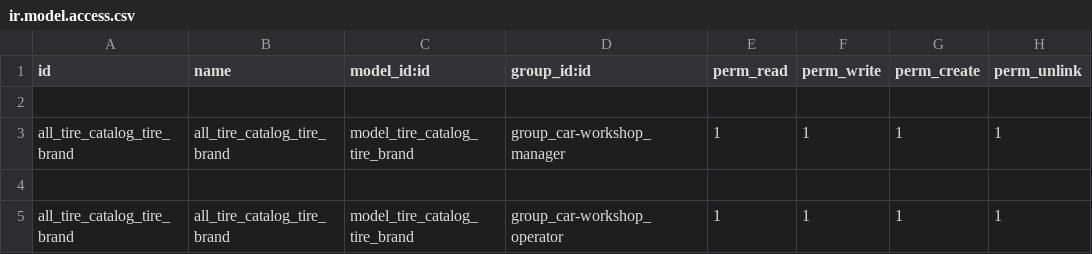
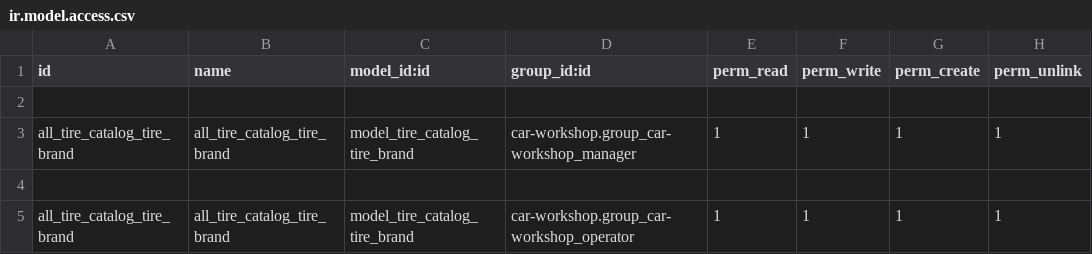
Before and after one commit to oscars8a/car-workshop, a CSV file: tire-catalog/security/ir.model.access.csv, drawn as a sheet.

```diff
--- a/tire-catalog/security/ir.model.access.csv
+++ b/tire-catalog/security/ir.model.access.csv
@@ -2,4 +2,4 @@ id,name,model_id:id,group_id:id,perm_read,perm_write,perm_create,perm_unlink
 
-all_tire_catalog_tire_brand,all_tire_catalog_tire_brand,model_tire_catalog_tire_brand,group_car-workshop_manager,1,1,1,1
+all_tire_catalog_tire_brand,all_tire_catalog_tire_brand,model_tire_catalog_tire_brand,car-workshop.group_car-workshop_manager,1,1,1,1
 
-all_tire_catalog_tire_brand,all_tire_catalog_tire_brand,model_tire_catalog_tire_brand,group_car-workshop_operator,1,1,1,1
+all_tire_catalog_tire_brand,all_tire_catalog_tire_brand,model_tire_catalog_tire_brand,car-workshop.group_car-workshop_operator,1,1,1,1
```
Also changed, not shown: 13 other files.
